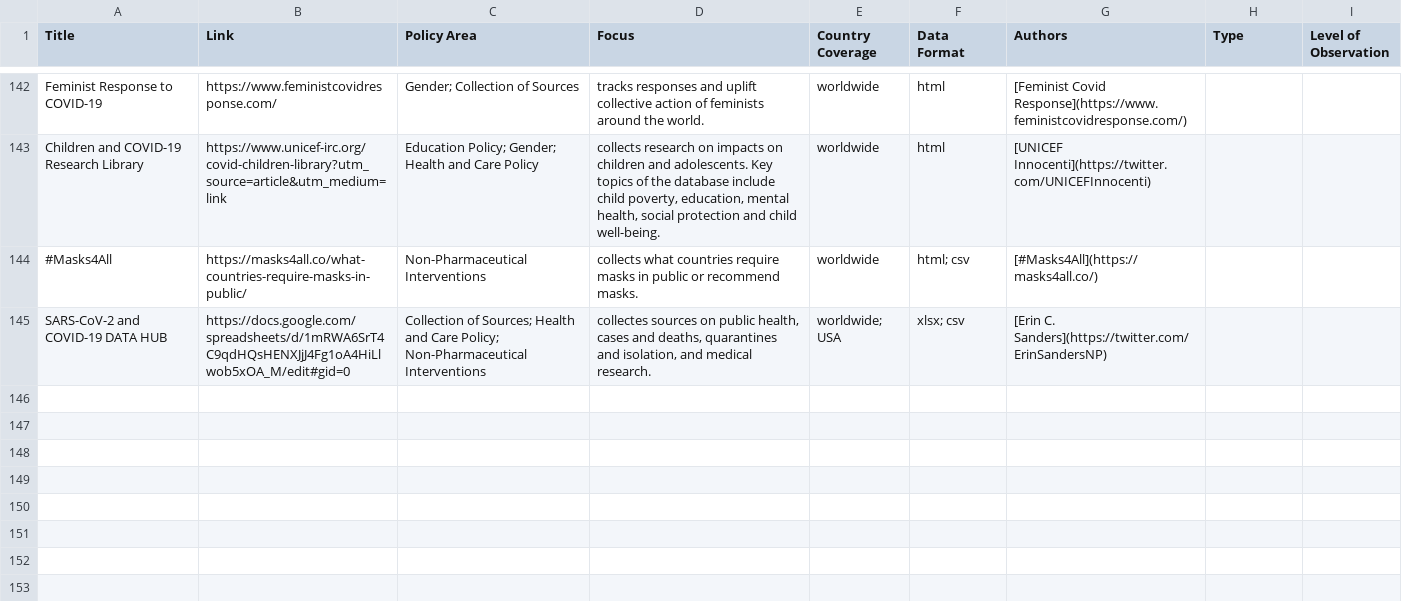
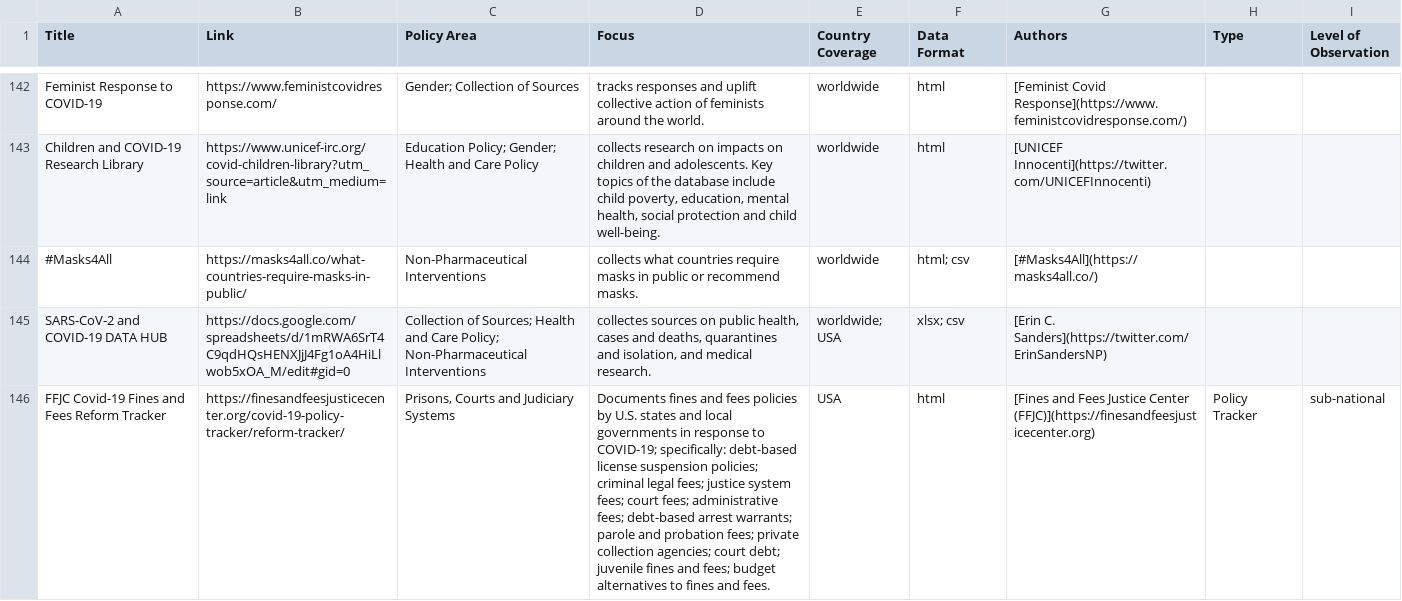
Before and after one commit to lukaslehner/supertracker, a CSV file: _data/trackers.csv, drawn as a sheet; only a part is shown, gaps mark what is left out; the diff names each change by its address in the sheet, - before the commit and + after, or states it on an @@ line.

Commit message:
Update trackers.csv
- add FFJC Fines and Fees Reform Tracker

```diff
--- a/_data/trackers.csv
+++ b/_data/trackers.csv
+row 146: FFJC Covid-19 Fines and Fees Reform Tracker | https://finesandfeesjusticecenter.org/covid-19-policy-tracker/reform-tracker/ | Prisons, Courts and Judiciary Systems | Documents fines and fees policies by U.S. states and local governments in response to COVID-19; specifically: debt-based license suspension policies; criminal legal fees; justice system fees; court fees; administrative fees; debt-based arrest warrants; parole and probation fees; private collection agencies; court debt; juvenile fines and fees; budget alternatives to fines and fees. | USA | html | [Fines and Fees Justice Center (FFJC)](https://finesandfeesjusticecenter.org) | Policy Tracker | sub-national
```
